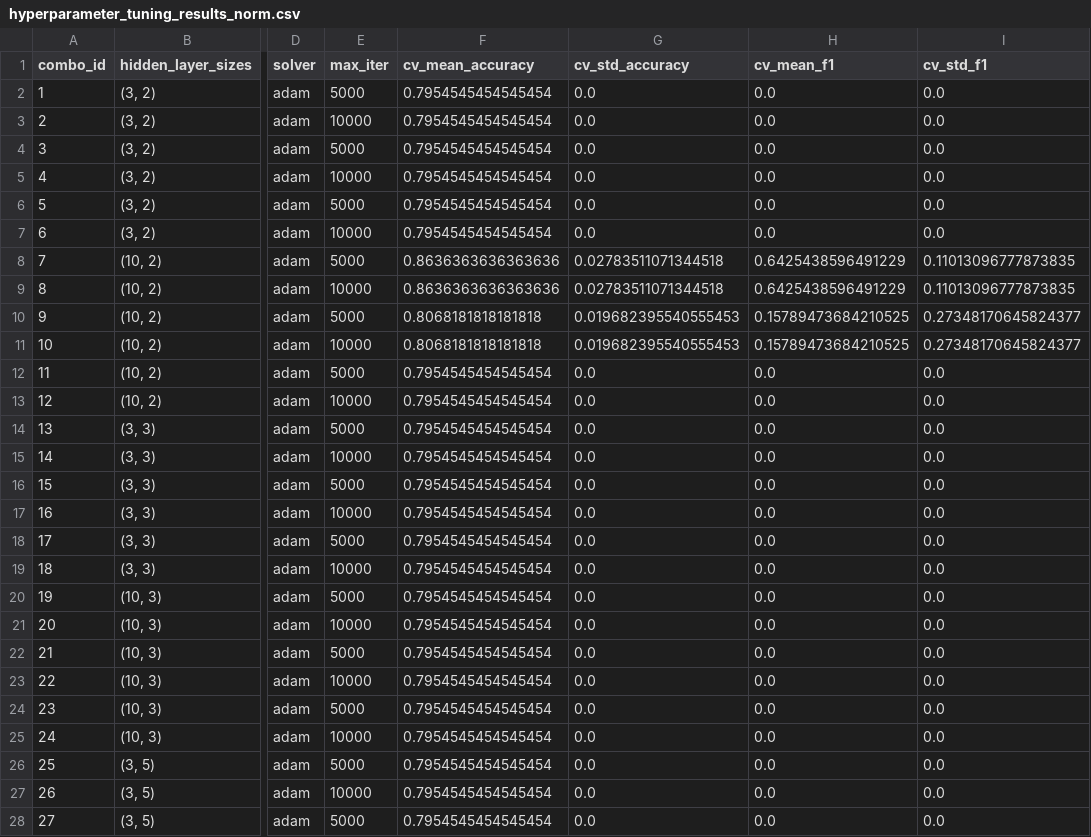
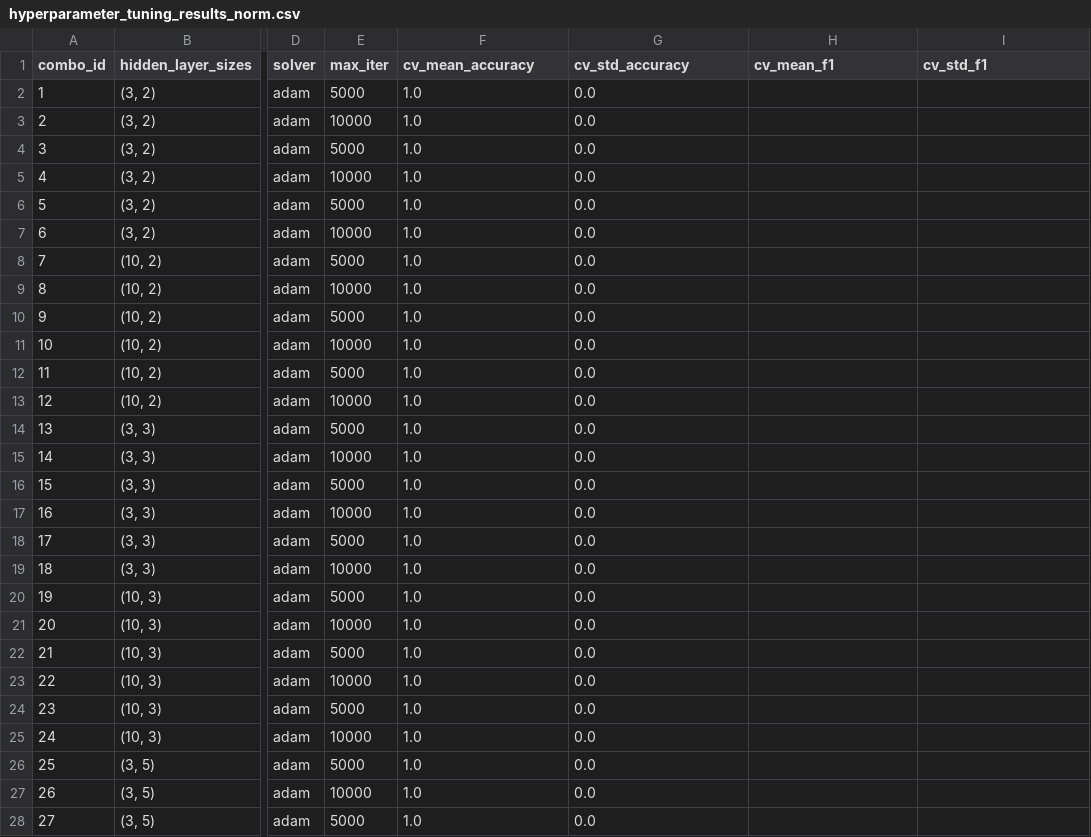
Before and after one commit to Bexaric/LB3_ML_Yakushev, a CSV file: hyperparameter_tuning_results_norm.csv, drawn as a sheet; only a part is shown, gaps mark what is left out; the diff covers the shown part only; the diff names each change by its address in the sheet, - before the commit and + after, or states it on an @@ line.

```diff
--- a/hyperparameter_tuning_results_norm.csv
+++ b/hyperparameter_tuning_results_norm.csv
-F2:F7 (cv_mean_accuracy): 0.7954545454545454
+F2:F7 (cv_mean_accuracy): 1.0
-H2:H7 (cv_mean_f1): 0.0
+H2:H7 (cv_mean_f1): (empty)
-I2:I7 (cv_std_f1): 0.0
+I2:I7 (cv_std_f1): (empty)
-F8:F9 (cv_mean_accuracy): 0.8636363636363636
+F8:F9 (cv_mean_accuracy): 1.0
-G8:G9 (cv_std_accuracy): 0.02783511071344518
+G8:G9 (cv_std_accuracy): 0.0
-H8:H9 (cv_mean_f1): 0.6425438596491229
+H8:H9 (cv_mean_f1): (empty)
-I8:I9 (cv_std_f1): 0.11013096777873835
+I8:I9 (cv_std_f1): (empty)
-F10:F11 (cv_mean_accuracy): 0.8068181818181818
+F10:F11 (cv_mean_accuracy): 1.0
-G10:G11 (cv_std_accuracy): 0.019682395540555453
+G10:G11 (cv_std_accuracy): 0.0
-H10:H11 (cv_mean_f1): 0.15789473684210525
+H10:H11 (cv_mean_f1): (empty)
-I10:I11 (cv_std_f1): 0.27348170645824377
+I10:I11 (cv_std_f1): (empty)
-F12:F28 (cv_mean_accuracy): 0.7954545454545454
+F12:F28 (cv_mean_accuracy): 1.0
-H12:H28 (cv_mean_f1): 0.0
+H12:H28 (cv_mean_f1): (empty)
-I12:I28 (cv_std_f1): 0.0
+I12:I28 (cv_std_f1): (empty)
```
Also changed, not shown: 27 edited cells elsewhere in this file, hyperparameter_tuning_results.csv, 14 other files.
